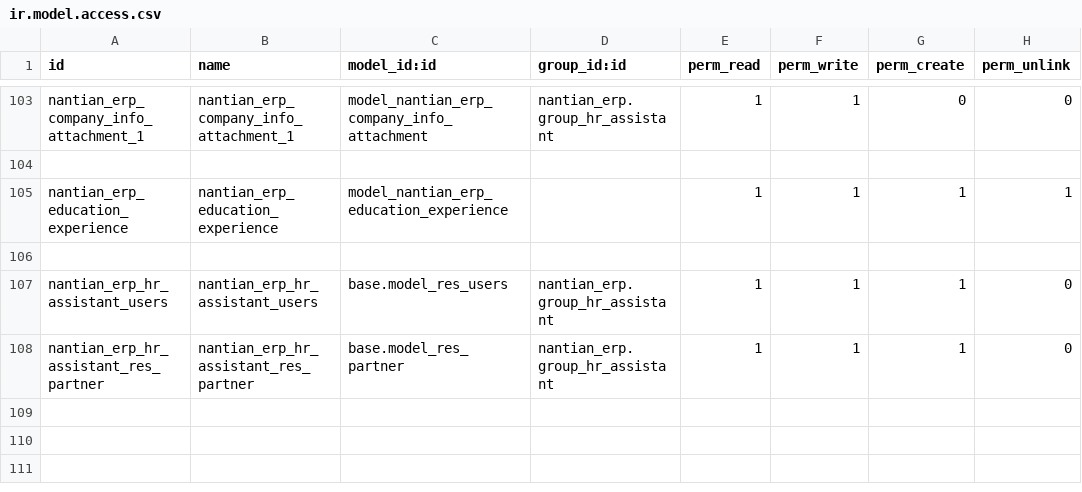
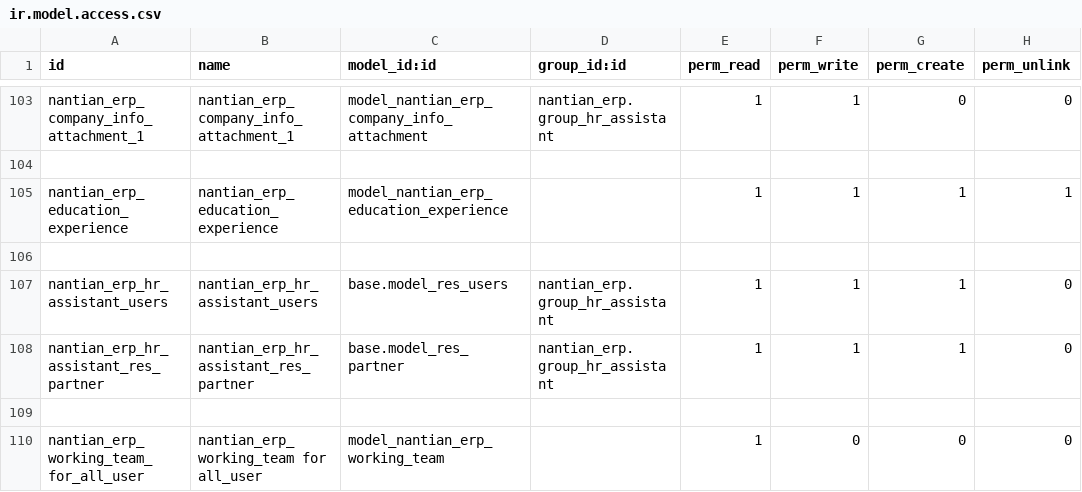
Before and after one commit to linana1102/nantianaccount, a CSV file: security/ir.model.access.csv, drawn as a sheet; only a part is shown, gaps mark what is left out.

```diff
--- a/security/ir.model.access.csv
+++ b/security/ir.model.access.csv
@@ -108 +108,3 @@ nantian_erp_hr_assistant_users,nantian_erp_hr_assistant_users,base.model_res_use
 nantian_erp_hr_assistant_res_partner,nantian_erp_hr_assistant_res_partner,base.model_res_partner,nantian_erp.group_hr_assistant,1,1,1,0
+
+nantian_erp_working_team_for_all_user,nantian_erp_working_team for all_user,model_nantian_erp_working_team,,1,0,0,0
```
Also changed, not shown: 1 other file.
